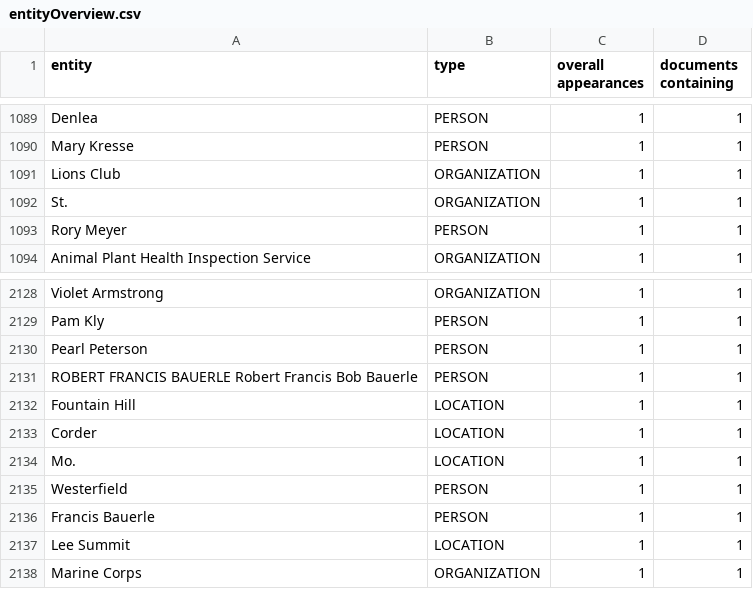
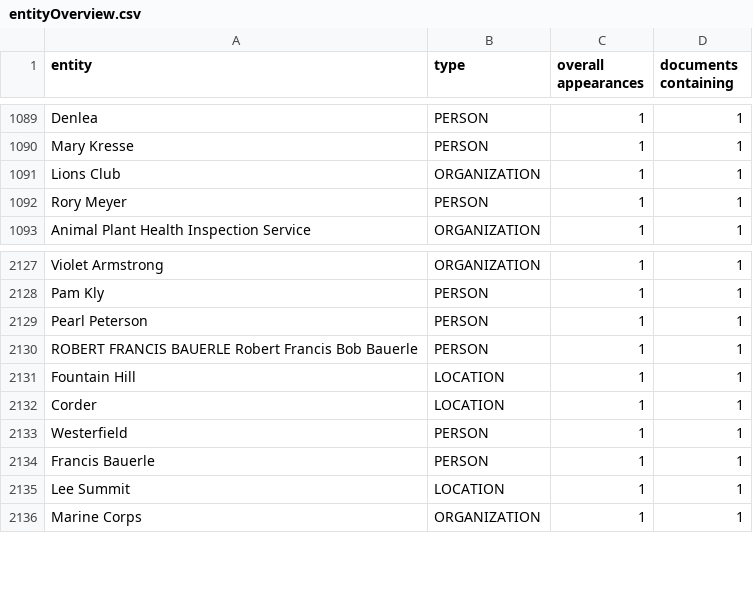
Before and after one commit to pageturners/pageturners.github.io, a CSV file: csv/entityOverview.csv, drawn as a sheet; only a part is shown, gaps mark what is left out.

Commit message:
Update entityOverview.csv

```diff
--- a/csv/entityOverview.csv
+++ b/csv/entityOverview.csv
@@ -1091,3 +1091,2 @@ Mary Kresse,PERSON,1,1
 Lions Club,ORGANIZATION,1,1
-St.,ORGANIZATION,1,1
 Rory Meyer,PERSON,1,1
@@ -2133,3 +2132,2 @@ Fountain Hill,LOCATION,1,1
 Corder,LOCATION,1,1
-Mo.,LOCATION,1,1
 Westerfield,PERSON,1,1
```
